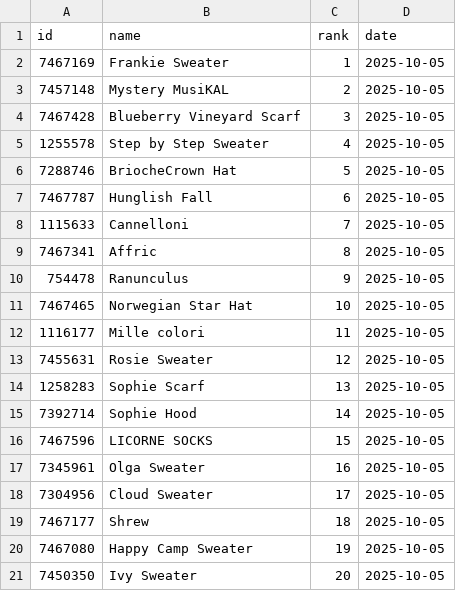
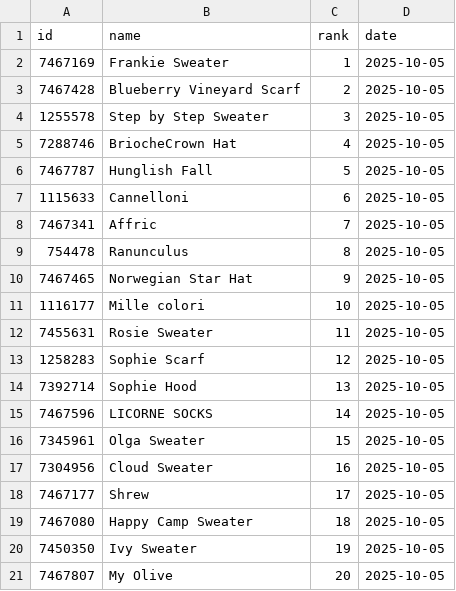
Before and after one commit to alexmcsw/ravelry-table, a CSV file: data/hot_yesterday.csv, drawn as a sheet.

```diff
--- a/data/hot_yesterday.csv
+++ b/data/hot_yesterday.csv
@@ -2,20 +2,20 @@
 7467169,"Frankie Sweater",1,2025-10-05
-7457148,"Mystery MusiKAL",2,2025-10-05
-7467428,"Blueberry Vineyard Scarf",3,2025-10-05
-1255578,"Step by Step Sweater",4,2025-10-05
-7288746,"BriocheCrown Hat",5,2025-10-05
-7467787,"Hunglish Fall",6,2025-10-05
-1115633,"Cannelloni",7,2025-10-05
-7467341,"Affric",8,2025-10-05
-754478,"Ranunculus",9,2025-10-05
-7467465,"Norwegian Star Hat",10,2025-10-05
-1116177,"Mille colori",11,2025-10-05
-7455631,"Rosie Sweater",12,2025-10-05
-1258283,"Sophie Scarf",13,2025-10-05
-7392714,"Sophie Hood",14,2025-10-05
-7467596,"LICORNE SOCKS",15,2025-10-05
-7345961,"Olga Sweater",16,2025-10-05
-7304956,"Cloud Sweater",17,2025-10-05
-7467177,"Shrew",18,2025-10-05
-7467080,"Happy Camp Sweater",19,2025-10-05
-7450350,"Ivy Sweater",20,2025-10-05
+7467428,"Blueberry Vineyard Scarf",2,2025-10-05
+1255578,"Step by Step Sweater",3,2025-10-05
+7288746,"BriocheCrown Hat",4,2025-10-05
+7467787,"Hunglish Fall",5,2025-10-05
+1115633,"Cannelloni",6,2025-10-05
+7467341,"Affric",7,2025-10-05
+754478,"Ranunculus",8,2025-10-05
+7467465,"Norwegian Star Hat",9,2025-10-05
+1116177,"Mille colori",10,2025-10-05
+7455631,"Rosie Sweater",11,2025-10-05
+1258283,"Sophie Scarf",12,2025-10-05
+7392714,"Sophie Hood",13,2025-10-05
+7467596,"LICORNE SOCKS",14,2025-10-05
+7345961,"Olga Sweater",15,2025-10-05
+7304956,"Cloud Sweater",16,2025-10-05
+7467177,"Shrew",17,2025-10-05
+7467080,"Happy Camp Sweater",18,2025-10-05
+7450350,"Ivy Sweater",19,2025-10-05
+7467807,"My Olive",20,2025-10-05
```
